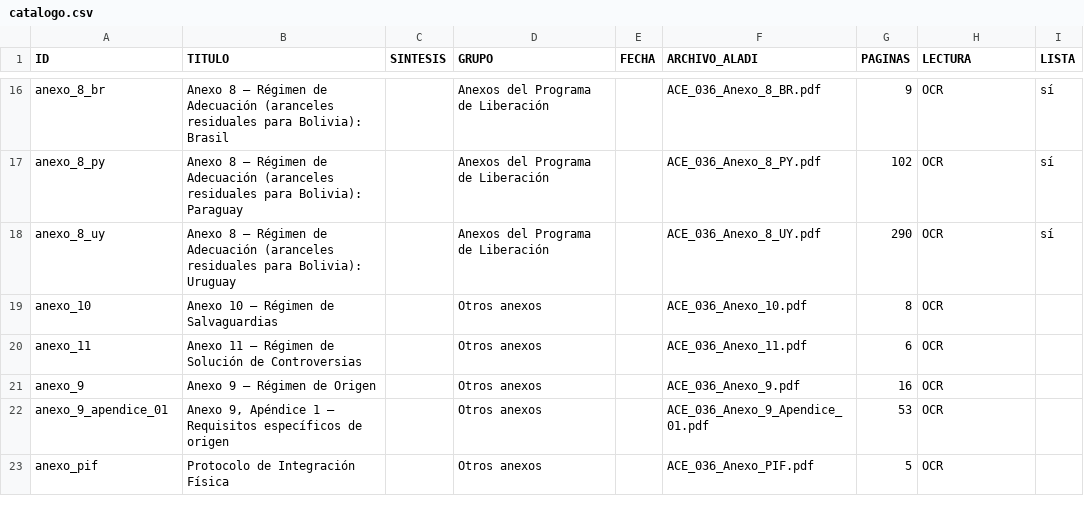
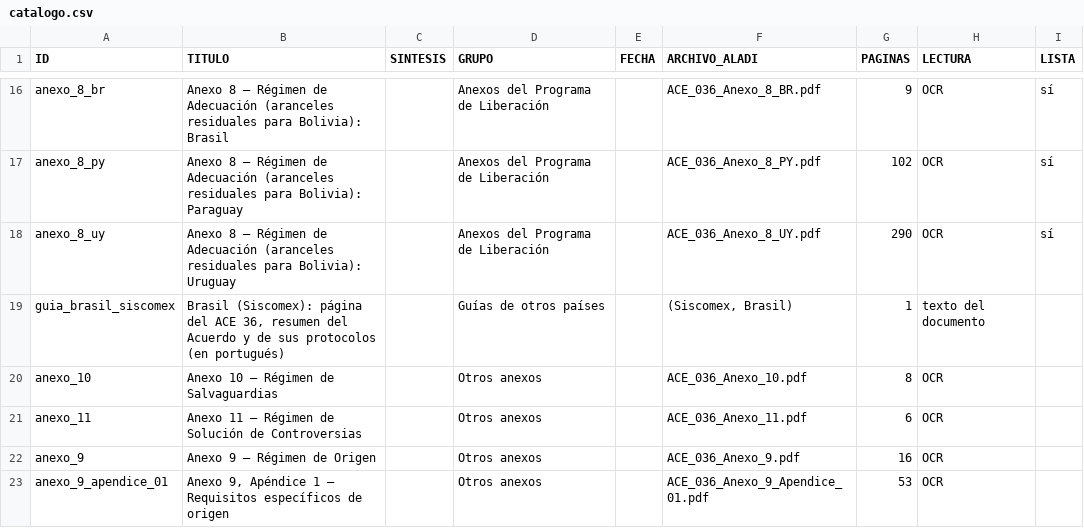
Before and after one commit to silvia-mov/textos-acuerdos-paraguay, a CSV file: docs/ace36/catalogo.csv, drawn as a sheet; only a part is shown, gaps mark what is left out; the shorter side is filled out with more unchanged rows; the diff names each change by its address in the sheet, - before the commit and + after, or states it on an @@ line.

```diff
--- a/docs/ace36/catalogo.csv
+++ b/docs/ace36/catalogo.csv
+row 19: guia_brasil_siscomex | Brasil (Siscomex): página del ACE 36, resumen del Acuerdo y de sus protocolos (en portugués) |  | Guías de otros países |  | (Siscomex, Brasil) | 1 | texto del documento
```
Also changed, not shown: docs/ace35/catalogo.csv, 12 other files.
